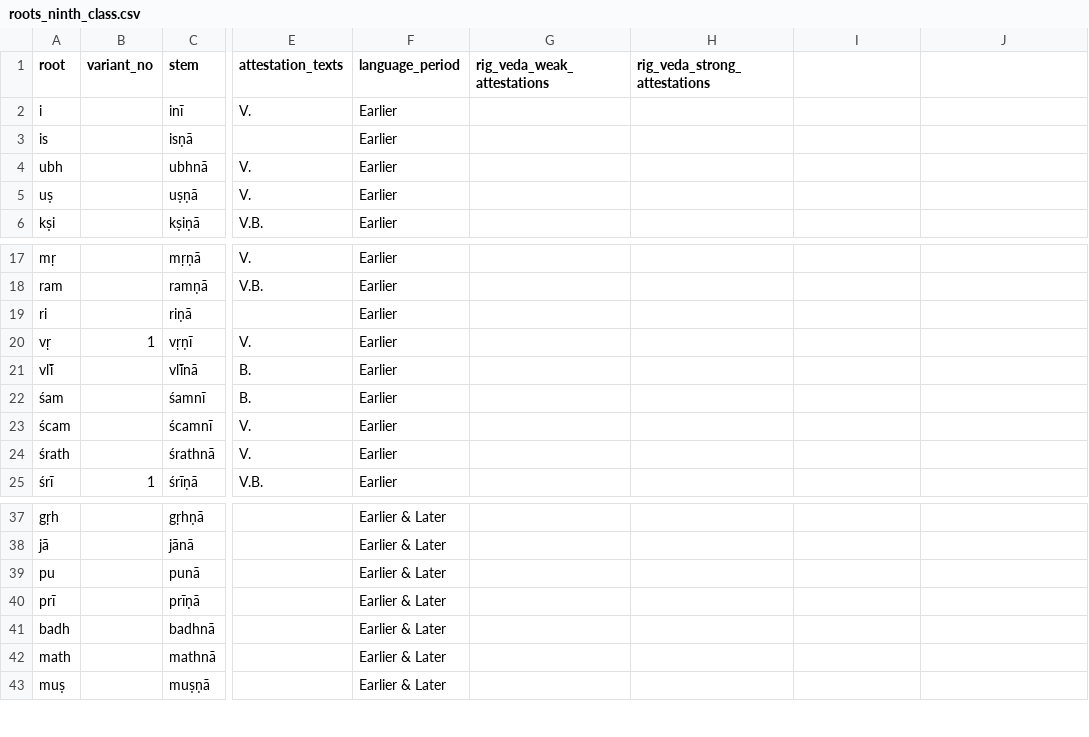
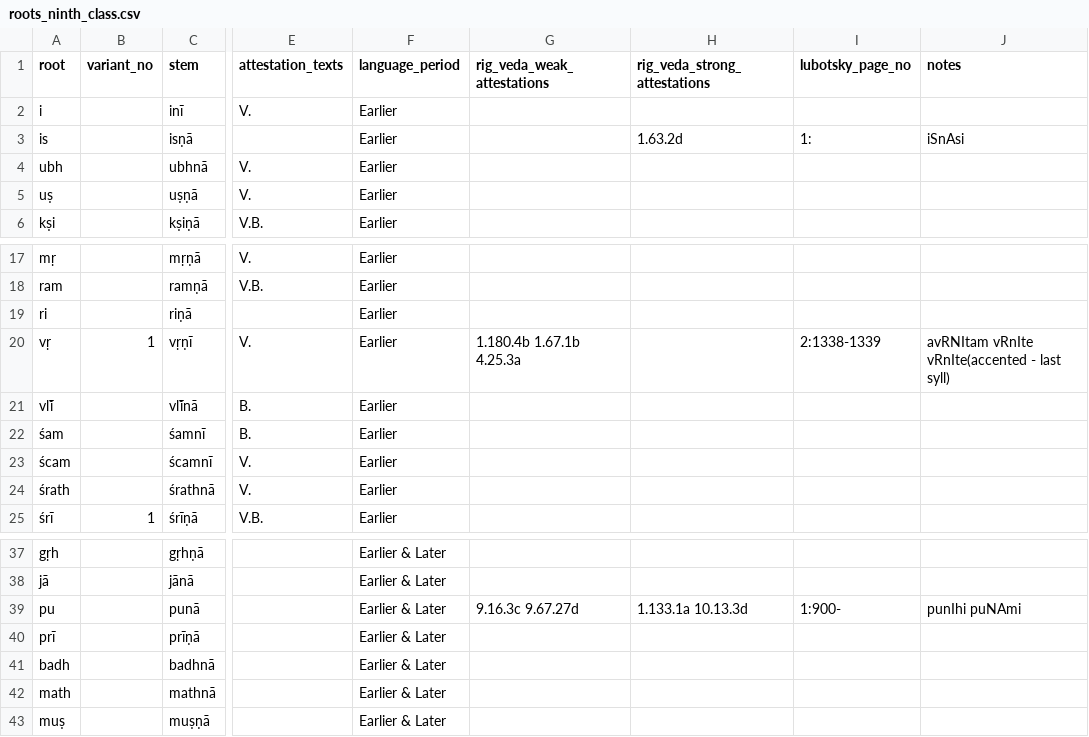
Before and after one commit to anupdhml/sanskrit_ninth_class_meter, a CSV file: data/roots_ninth_class.csv, drawn as a sheet; only a part is shown, gaps mark what is left out; the diff names each change by its address in the sheet, - before the commit and + after, or states it on an @@ line.

Commit message:
Add some test attestation data
Signed-off-by: Anup Dhamala <anupdhml+git@gmail.com>

```diff
--- a/data/roots_ninth_class.csv
+++ b/data/roots_ninth_class.csv
-I1: (empty)
+I1: lubotsky_page_no
-J1: (empty)
+J1: notes
-H3 (rig_veda_strong_attestations): (empty)
+H3 (rig_veda_strong_attestations): 1.63.2d
-I3 (lubotsky_page_no): (empty)
+I3 (lubotsky_page_no): 1:
-J3 (notes): (empty)
+J3 (notes): iSnAsi
-G20 (rig_veda_weak_attestations): (empty)
+G20 (rig_veda_weak_attestations): 1.180.4b 1.67.1b 4.25.3a
-I20 (lubotsky_page_no): (empty)
+I20 (lubotsky_page_no): 2:1338-1339
-J20 (notes): (empty)
+J20 (notes): avRNItam vRnIte vRnIte(accented - last syll)
-G39 (rig_veda_weak_attestations): (empty)
+G39 (rig_veda_weak_attestations): 9.16.3c 9.67.27d
-H39 (rig_veda_strong_attestations): (empty)
+H39 (rig_veda_strong_attestations): 1.133.1a 10.13.3d
-I39 (lubotsky_page_no): (empty)
+I39 (lubotsky_page_no): 1:900-
-J39 (notes): (empty)
+J39 (notes): punIhi puNAmi
```
Also changed, not shown: 1 other file.
